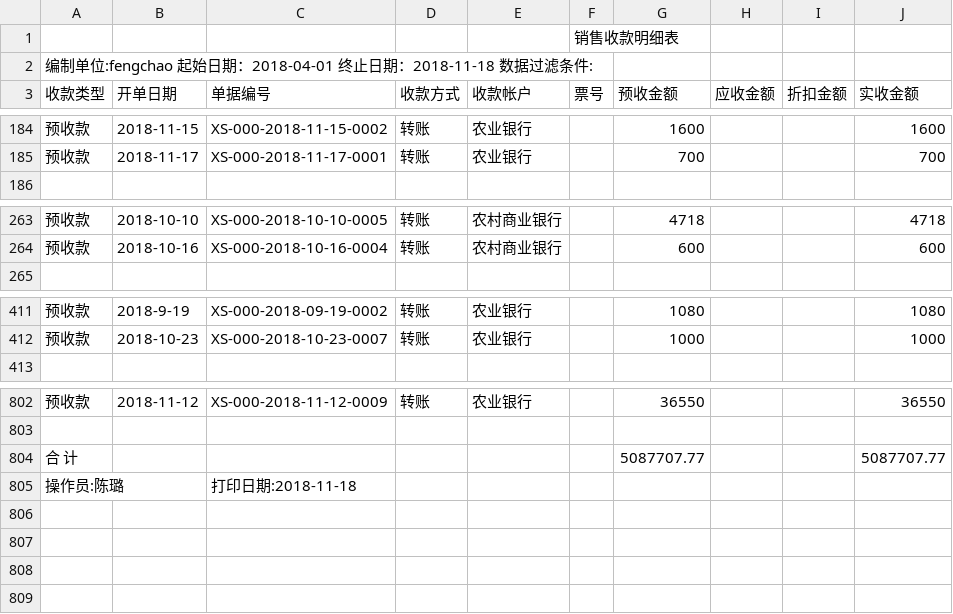
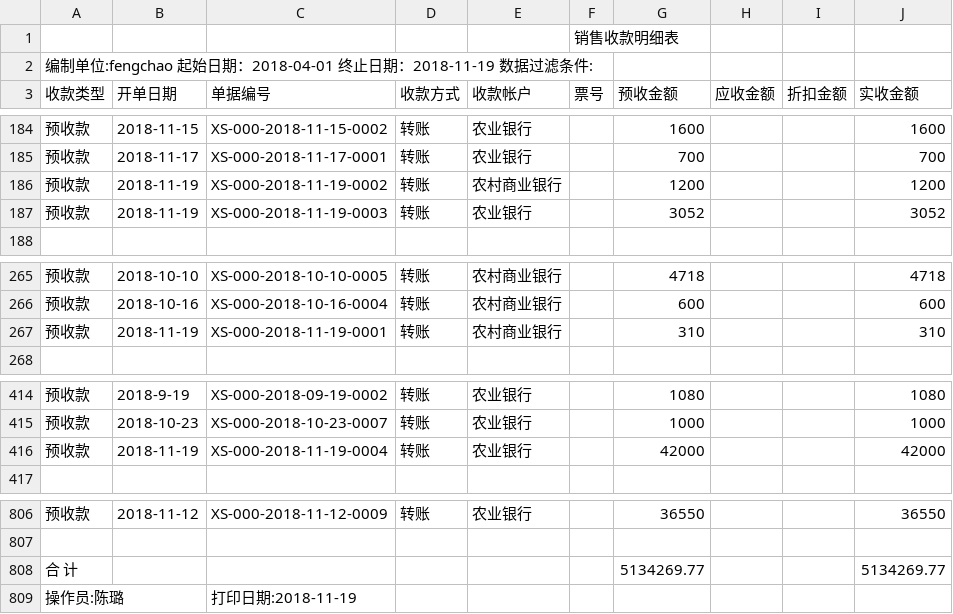
Before and after one commit to wb88517/Feng-chao, a CSV file: 销售收款明细表.csv, drawn as a sheet; only a part is shown, gaps mark what is left out.

Commit message:
Update 销售收款明细表.csv

```diff
--- a/销售收款明细表.csv
+++ b/销售收款明细表.csv
@@ -1,3 +1,3 @@
 ,,,,,销售收款明细表,,,,
-编制单位:fengchao   起始日期：2018-04-01 终止日期：2018-11-18   数据过滤条件:        ,,,,,,,,,
+编制单位:fengchao   起始日期：2018-04-01 终止日期：2018-11-19   数据过滤条件:        ,,,,,,,,,
 收款类型,开单日期,单据编号,收款方式,收款帐户,票号,预收金额,应收金额,折扣金额,实收金额
@@ -185,2 +185,4 @@
 预收款,2018-11-17,XS-000-2018-11-17-0001,转账,农业银行,,700, , ,700
+预收款,2018-11-19,XS-000-2018-11-19-0002,转账,农村商业银行,,1200, , ,1200
+预收款,2018-11-19,XS-000-2018-11-19-0003,转账,农业银行,,3052, , ,3052
 ,,,,,,,,,
@@ -264,2 +266,3 @@
 预收款,2018-10-16,XS-000-2018-10-16-0004,转账,农村商业银行,,600, , ,600
+预收款,2018-11-19,XS-000-2018-11-19-0001,转账,农村商业银行,,310, , ,310
 ,,,,,,,,,
@@ -412,2 +415,3 @@
 预收款,2018-10-23,XS-000-2018-10-23-0007,转账,农业银行,,1000, , ,1000
+预收款,2018-11-19,XS-000-2018-11-19-0004,转账,农业银行,,42000, , ,42000
 ,,,,,,,,,
@@ -803,3 +807,3 @@
 ,,,,,,,,,
-合 计,,,,,,5087707.77, , ,5087707.77
-操作员:陈璐,,打印日期:2018-11-18,,,,,,,
+合 计,,,,,,5134269.77, , ,5134269.77
+操作员:陈璐,,打印日期:2018-11-19,,,,,,,
```
